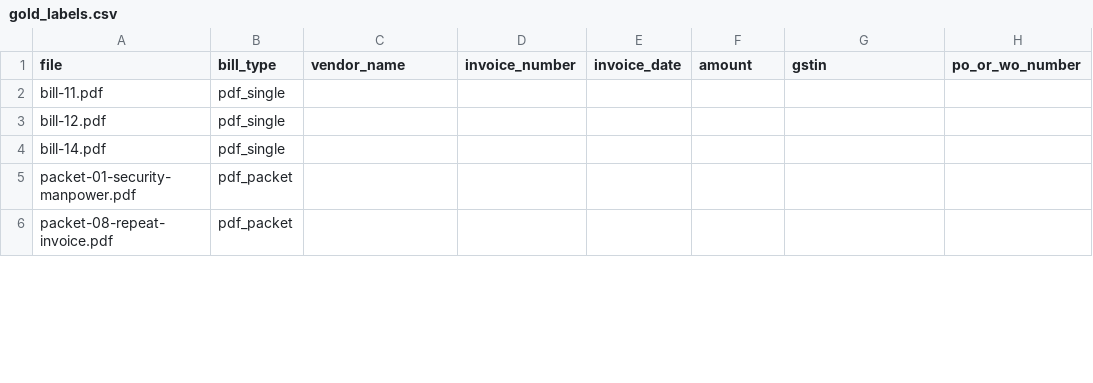
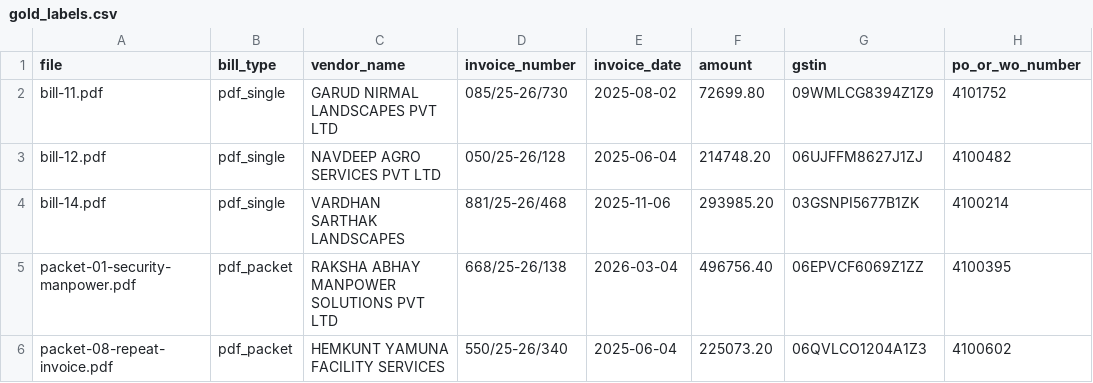
Before and after one commit to zee10524/midbencher, a CSV file: analysis/gold_labels.csv, drawn as a sheet; only a part is shown; the diff covers the shown part only.

Commit message:
gold labels filled (raw, as hand-typed)

```diff
--- a/analysis/gold_labels.csv
+++ b/analysis/gold_labels.csv
@@ -1,6 +1,6 @@
 file,bill_type,vendor_name,invoice_number,invoice_date,amount,gstin,po_or_wo_number
-bill-11.pdf,pdf_single,,,,,,
-bill-12.pdf,pdf_single,,,,,,
-bill-14.pdf,pdf_single,,,,,,
-packet-01-security-manpower.pdf,pdf_packet,,,,,,
-packet-08-repeat-invoice.pdf,pdf_packet,,,,,,
+bill-11.pdf,pdf_single,GARUD NIRMAL LANDSCAPES PVT LTD,085/25-26/730,2025-08-02,72699.80,09WMLCG8394Z1Z9,4101752
+bill-12.pdf,pdf_single,NAVDEEP AGRO SERVICES PVT LTD,050/25-26/128,2025-06-04,214748.20,06UJFFM8627J1ZJ,4100482
+bill-14.pdf,pdf_single,VARDHAN SARTHAK LANDSCAPES,881/25-26/468,2025-11-06,293985.20,03GSNPI5677B1ZK,4100214
+packet-01-security-manpower.pdf,pdf_packet,RAKSHA ABHAY MANPOWER SOLUTIONS PVT LTD,668/25-26/138,2026-03-04,496756.40,06EPVCF6069Z1ZZ,4100395
+packet-08-repeat-invoice.pdf,pdf_packet,HEMKUNT YAMUNA FACILITY SERVICES,550/25-26/340,2025-06-04,225073.20,06QVLCO1204A1Z3,4100602
```
Also changed, not shown: 30 edited cells elsewhere in this file.
